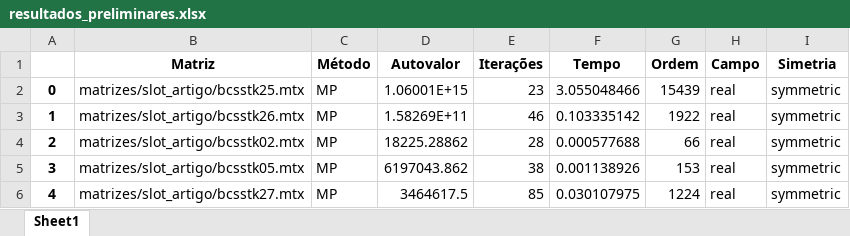
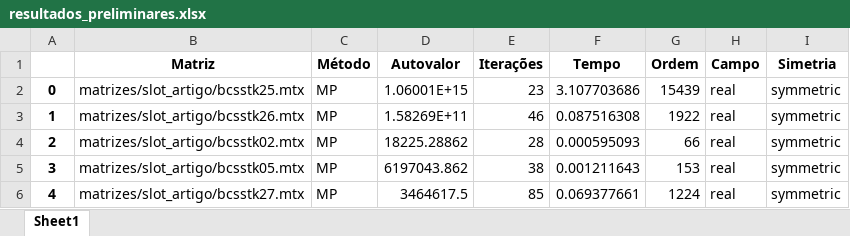
Before and after one commit to Joaof14/Mpot, an Excel workbook: resultados/resultados_preliminares.xlsx, sheet Sheet1, drawn as a sheet; values as stored, in another font and other column widths than the file's, no borders; the diff names each change by its address in the sheet, - before the commit and + after, or states it on an @@ line.

```diff
--- a/resultados/resultados_preliminares.xlsx (sheet Sheet1)
+++ b/resultados/resultados_preliminares.xlsx (sheet Sheet1)
-F2 (Tempo): 3.055048466
+F2 (Tempo): 3.107703686
-F3 (Tempo): 0.103335142
+F3 (Tempo): 0.087516308
-F4 (Tempo): 0.000577688
+F4 (Tempo): 0.000595093
-F5 (Tempo): 0.001138926
+F5 (Tempo): 0.001211643
-F6 (Tempo): 0.030107975
+F6 (Tempo): 0.069377661
```
Also changed, not shown: resultados/comportamentoMMQ_preliminares.xlsx, 21 other files.
